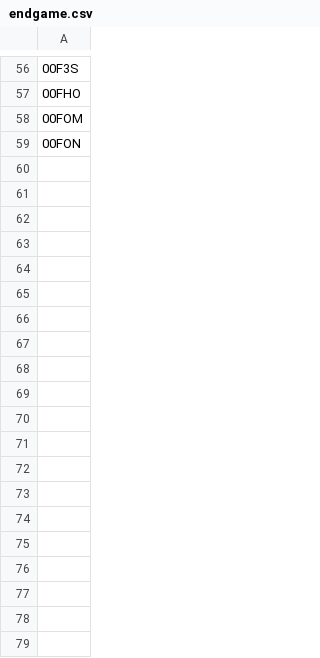
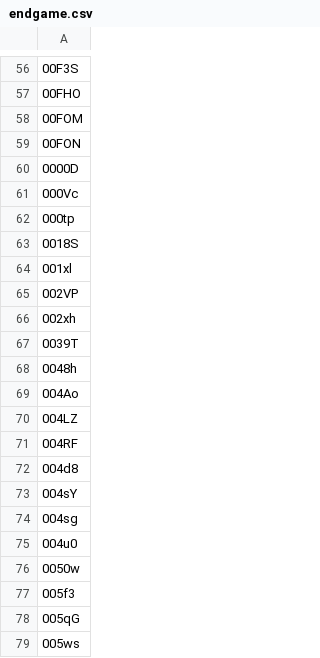
Before and after one commit to GaGandour/guaxinim-chess, a CSV file: puzzle/puzzles/category_reports/endgame.csv, drawn as a sheet; only a part is shown, gaps mark what is left out; the diff covers the shown part only.

```diff
--- a/puzzle/puzzles/category_reports/endgame.csv
+++ b/puzzle/puzzles/category_reports/endgame.csv
@@ -59 +59,21 @@
 00FON
+0000D
+000Vc
+000tp
+0018S
+001xl
+002VP
+002xh
+0039T
+0048h
+004Ao
+004LZ
+004RF
+004d8
+004sY
+004sg
+004u0
+0050w
+005f3
+005qG
+005ws
```
Also changed, not shown: 89 added rows elsewhere in this file, 5 other files.
